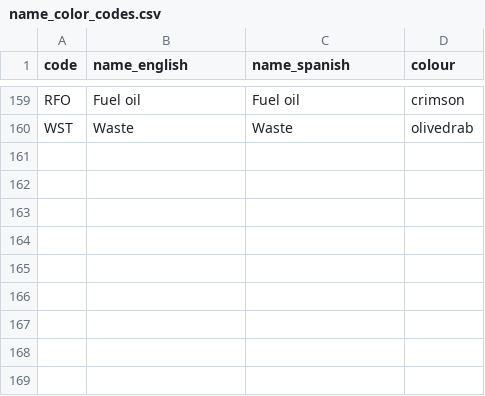
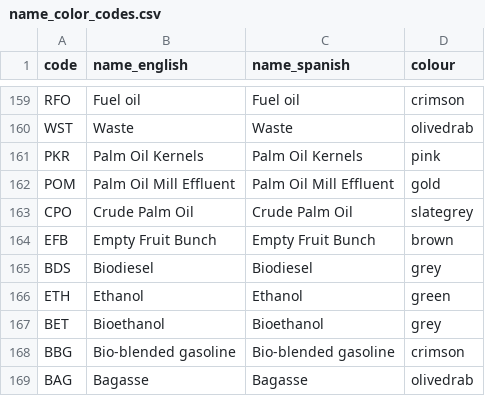
Before and after one commit to ClimateCompatibleGrowth/osemosys-cloud-visualization, a CSV file: name_color_codes.csv, drawn as a sheet; only a part is shown, gaps mark what is left out.

Commit message:
Added codes for biofuel chains

```diff
--- a/name_color_codes.csv
+++ b/name_color_codes.csv
@@ -160 +160,10 @@ RFO,Fuel oil,Fuel oil,crimson
 WST,Waste,Waste,olivedrab
+PKR,Palm Oil Kernels,Palm Oil Kernels,pink
+POM,Palm Oil Mill Effluent,Palm Oil Mill Effluent,gold
+CPO,Crude Palm Oil,Crude Palm Oil,slategrey
+EFB,Empty Fruit Bunch,Empty Fruit Bunch,brown
+BDS,Biodiesel,Biodiesel,grey
+ETH,Ethanol,Ethanol,green
+BET,Bioethanol,Bioethanol,grey
+BBG,Bio-blended gasoline,Bio-blended gasoline,crimson
+BAG,Bagasse,Bagasse,olivedrab
```
